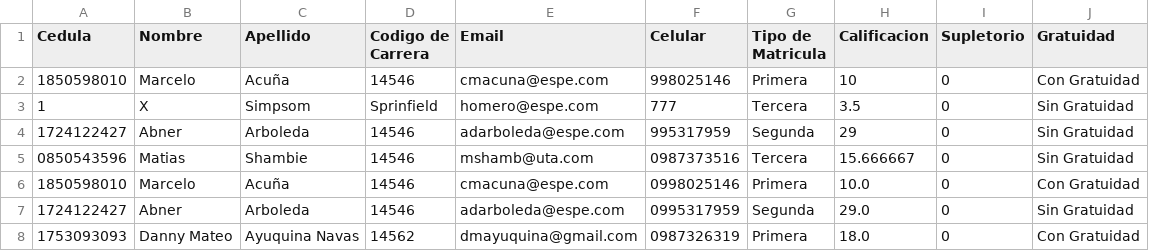
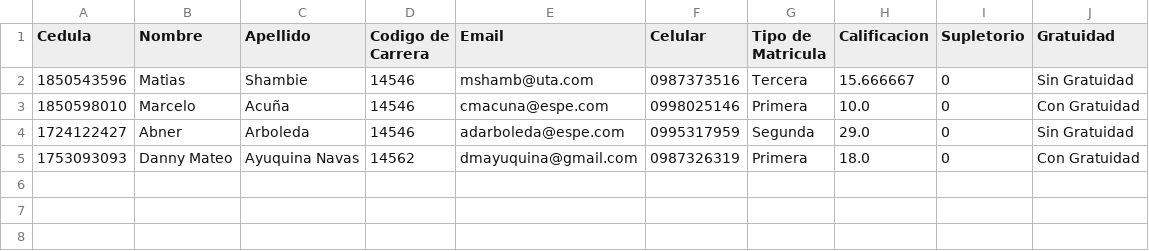
Before and after one commit to DMAyuquina/ESPE-OPP14541-REGISTRATION, a CSV file: 06-Code/RegistrationSystem/Algebra.csv, drawn as a sheet.

```diff
--- a/06-Code/RegistrationSystem/Algebra.csv
+++ b/06-Code/RegistrationSystem/Algebra.csv
@@ -1,6 +1,3 @@
 Cedula,Nombre,Apellido,Codigo de Carrera,Email,Celular,Tipo de Matricula,Calificacion,Supletorio,Gratuidad
-1850598010,Marcelo,Acuña,14546,cmacuna@espe.com,998025146,Primera,10,0,Con Gratuidad
-1,X,Simpsom,Sprinfield,homero@espe.com,777,Tercera,3.5,0,Sin Gratuidad
-1724122427,Abner,Arboleda,14546,adarboleda@espe.com,995317959,Segunda,29,0,Sin Gratuidad
-0850543596,Matias,Shambie,14546,mshamb@uta.com,0987373516,Tercera,15.666667,0,Sin Gratuidad
+1850543596,Matias,Shambie,14546,mshamb@uta.com,0987373516,Tercera,15.666667,0,Sin Gratuidad
 1850598010,Marcelo,Acuña,14546,cmacuna@espe.com,0998025146,Primera,10.0,0,Con Gratuidad
```
Also changed, not shown: 06-Code/RegistrationSystem/Administración Financiera.csv, 06-Code/RegistrationSystem/Contabilidad.csv, 12 other files.
